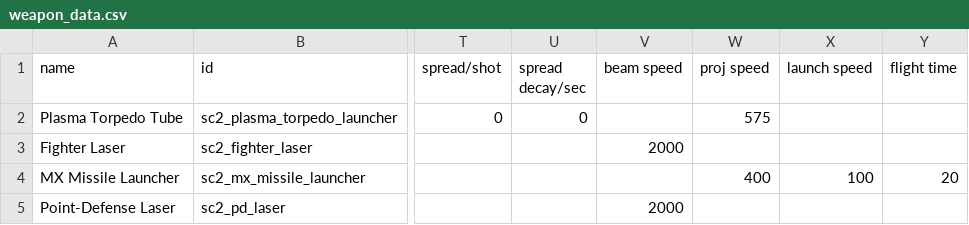
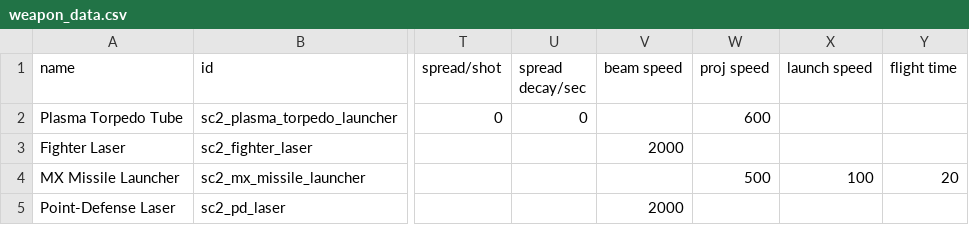
Before and after one commit to Trylobot/ss-sc2, a CSV file: data/weapons/weapon_data.csv, drawn as a sheet; only a part is shown, gaps mark what is left out; the diff names each change by its address in the sheet, - before the commit and + after, or states it on an @@ line.

Commit message:
git-svn-id: https://trylobot.unfuddle.com/svn/trylobot_starfarer@149 c9139e88-106a-4b82-92ae-96bf13407d3a

```diff
--- a/data/weapons/weapon_data.csv
+++ b/data/weapons/weapon_data.csv
-W2 (proj speed): 575
+W2 (proj speed): 600
-W4 (proj speed): 400
+W4 (proj speed): 500
```
